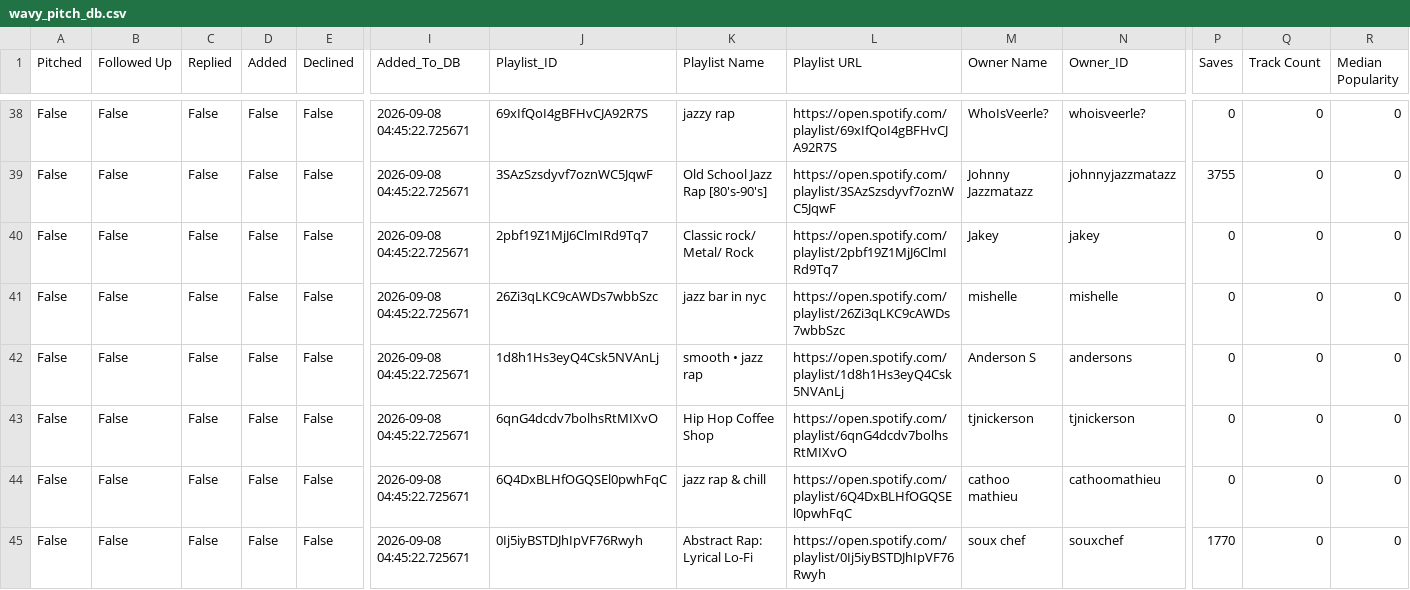
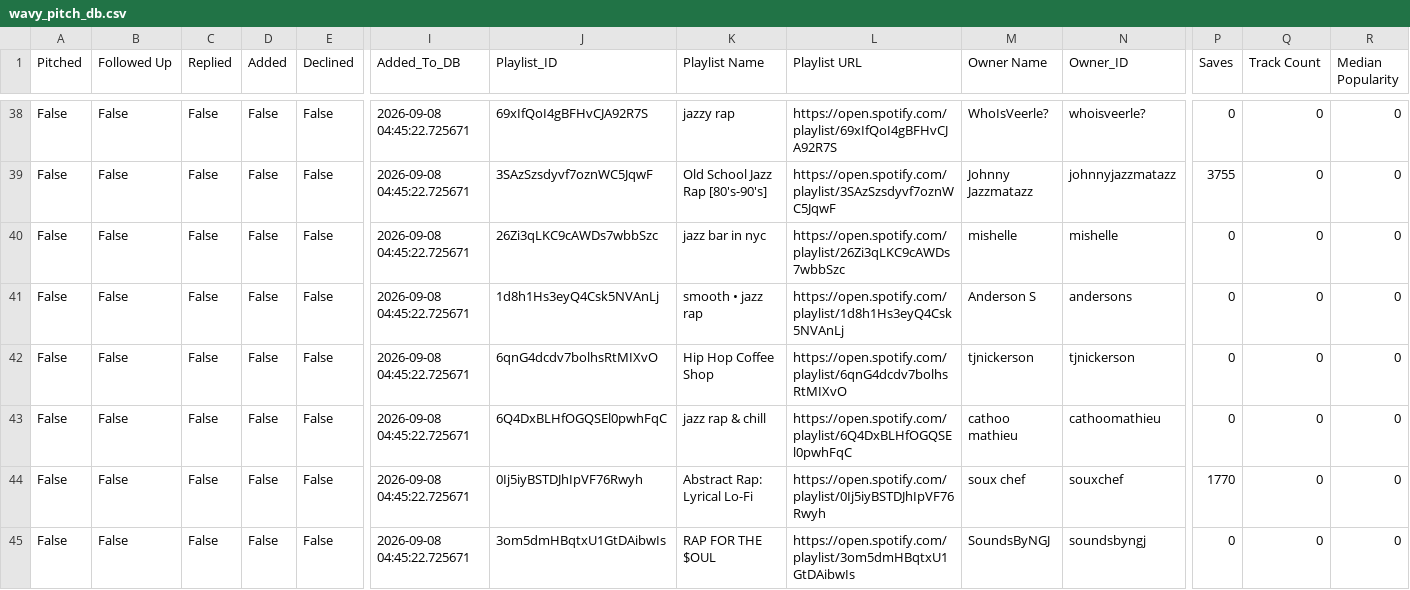
Before and after one commit to alexsamey95/wavypitch, a CSV file: wavy_pitch_db.csv, drawn as a sheet; only a part is shown, gaps mark what is left out; the shorter side is filled out with more unchanged rows; rows hold the shown columns only; the diff names each change by its address in the sheet, - before the commit and + after, or states it on an @@ line.

Commit message:
wavy pitch data: update wavy_pitch_db.csv

```diff
--- a/wavy_pitch_db.csv
+++ b/wavy_pitch_db.csv
-row 40: False | False | False | False | False | 2026-09-08 04:45:22.725671 | 2pbf19Z1MjJ6ClmIRd9Tq7 | Classic rock/ Metal/ Rock | https://open.spotify.com/playlist/2pbf19Z1MjJ6ClmIRd9Tq7 | Jakey | jakey | 0 | 0 | 0
```
